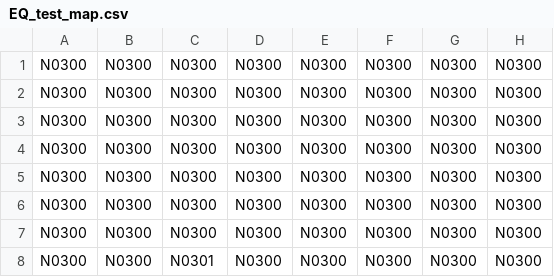
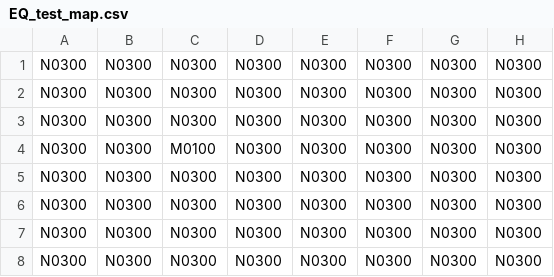
Before and after one commit to GGGC2/Epic_monad, a CSV file: Assets/Resources/Data/EQ_test_map.csv, drawn as a sheet.

```diff
--- a/Assets/Resources/Data/EQ_test_map.csv
+++ b/Assets/Resources/Data/EQ_test_map.csv
@@ -3,2 +3,3 @@ N0300,N0300,N0300,N0300,N0300,N0300,N0300,N0300
 N0300,N0300,N0300,N0300,N0300,N0300,N0300,N0300
+N0300,N0300,M0100,N0300,N0300,N0300,N0300,N0300
 N0300,N0300,N0300,N0300,N0300,N0300,N0300,N0300
@@ -7,2 +8 @@ N0300,N0300,N0300,N0300,N0300,N0300,N0300,N0300
 N0300,N0300,N0300,N0300,N0300,N0300,N0300,N0300
-N0300,N0300,N0301,N0300,N0300,N0300,N0300,N0300
```
Also changed, not shown: Assets/Resources/Data/EQ_test_unit.csv, 1 other file.
